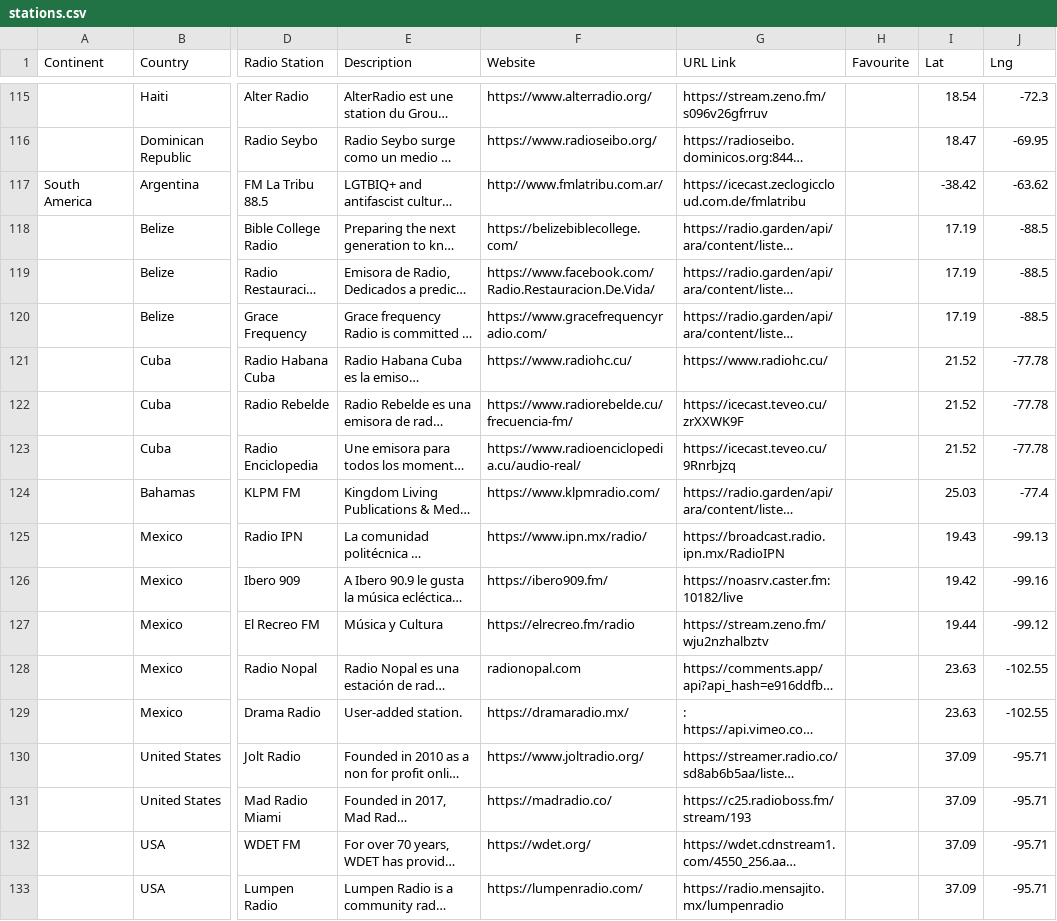
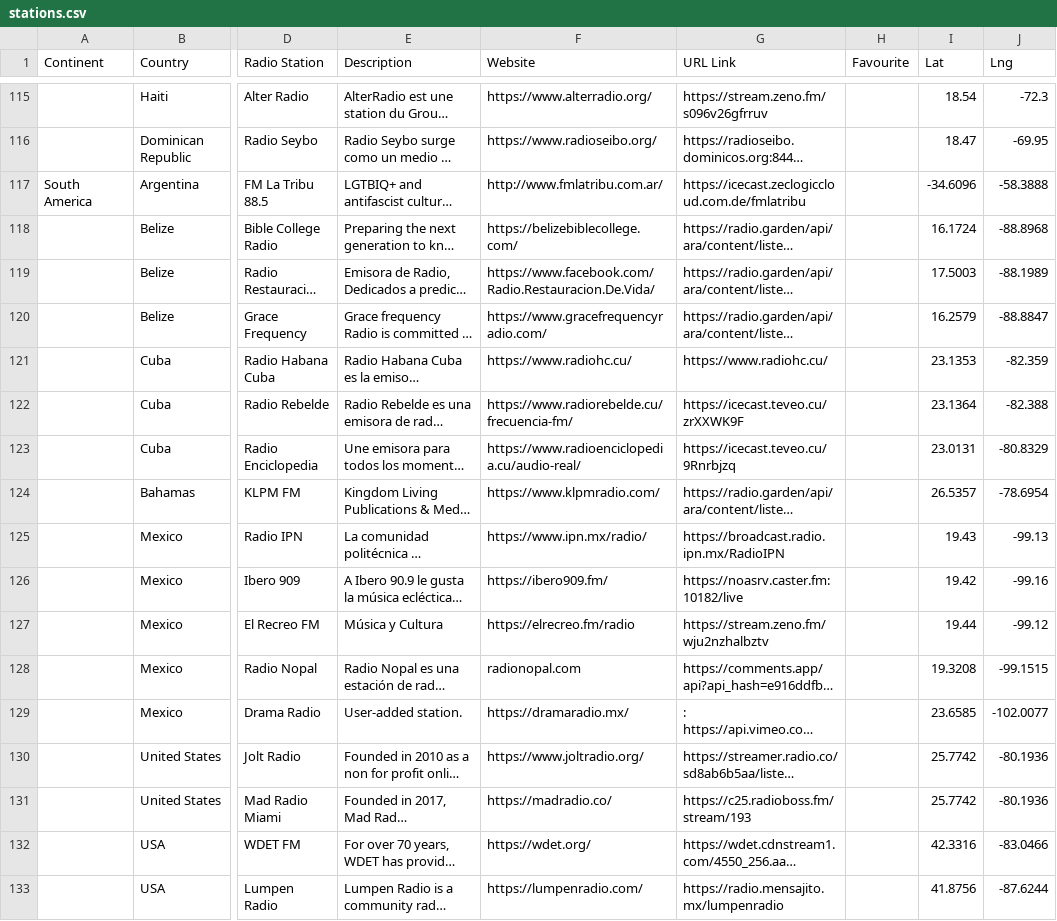
Before and after one commit to n8b2bp67qj-collab/oreloj, a CSV file: stations.csv, drawn as a sheet; only a part is shown, gaps mark what is left out; long unchanged cells end in …; the diff names each change by its address in the sheet, - before the commit and + after, or states it on an @@ line.

Commit message:
fix: add exact city coordinates for 14 stations (US, Belize, Cuba, Bahamas, Mexico)

```diff
--- a/stations.csv
+++ b/stations.csv
-I117 (Lat): -38.42
+I117 (Lat): -34.6096
-J117 (Lng): -63.62
+J117 (Lng): -58.3888
-I118 (Lat): 17.19
+I118 (Lat): 16.1724
-J118 (Lng): -88.5
+J118 (Lng): -88.8968
-I119 (Lat): 17.19
+I119 (Lat): 17.5003
-J119 (Lng): -88.5
+J119 (Lng): -88.1989
-I120 (Lat): 17.19
+I120 (Lat): 16.2579
-J120 (Lng): -88.5
+J120 (Lng): -88.8847
-I121 (Lat): 21.52
+I121 (Lat): 23.1353
-J121 (Lng): -77.78
+J121 (Lng): -82.359
-I122 (Lat): 21.52
+I122 (Lat): 23.1364
-J122 (Lng): -77.78
+J122 (Lng): -82.388
-I123 (Lat): 21.52
+I123 (Lat): 23.0131
-J123 (Lng): -77.78
+J123 (Lng): -80.8329
-I124 (Lat): 25.03
+I124 (Lat): 26.5357
-J124 (Lng): -77.4
+J124 (Lng): -78.6954
-I128 (Lat): 23.63
+I128 (Lat): 19.3208
-J128 (Lng): -102.55
+J128 (Lng): -99.1515
-I129 (Lat): 23.63
+I129 (Lat): 23.6585
-J129 (Lng): -102.55
+J129 (Lng): -102.0077
-I130:I131 (Lat): 37.09
+I130:I131 (Lat): 25.7742
-J130:J131 (Lng): -95.71
+J130:J131 (Lng): -80.1936
-I132 (Lat): 37.09
+I132 (Lat): 42.3316
-J132 (Lng): -95.71
+J132 (Lng): -83.0466
-I133 (Lat): 37.09
+I133 (Lat): 41.8756
-J133 (Lng): -95.71
+J133 (Lng): -87.6244
```
